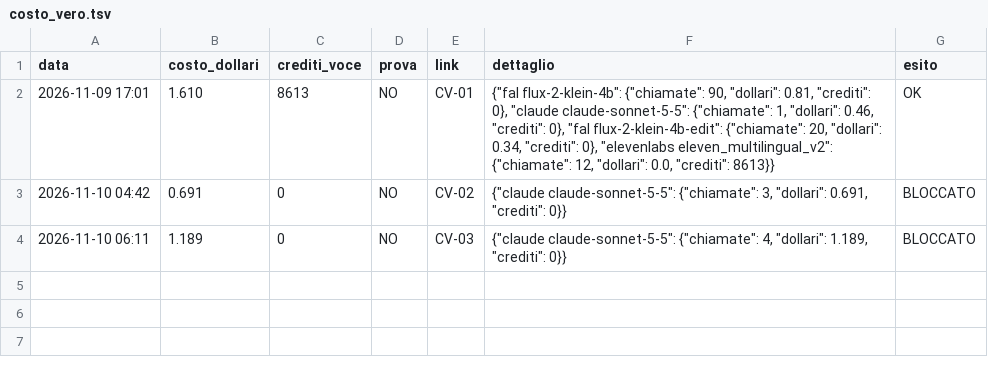
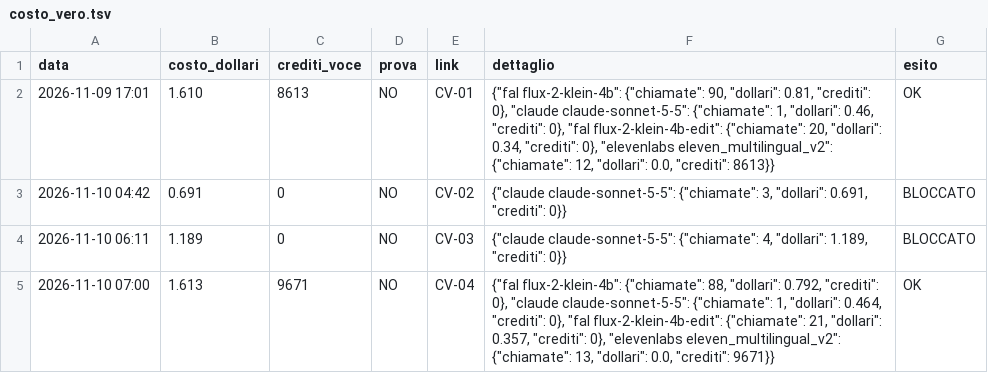
Before and after one commit to gggweb23-gif/ambience, a TSV file: coach/costi/costo_vero.tsv, drawn as a sheet; the diff names each change by its address in the sheet, - before the commit and + after, or states it on an @@ line.

Commit message:
Costo video

```diff
--- a/coach/costi/costo_vero.tsv
+++ b/coach/costi/costo_vero.tsv
+row 5: 2026-11-10 07:00 | 1.613 | 9671 | NO | CV-04 | {"fal flux-2-klein-4b": {"chiamate": 88, "dollari": 0.792, "crediti": 0}, "claude claude-sonnet-5-5": {"chiamate": 1, "dollari": 0.464, "crediti": 0}, "fal flux-2-klein-4b-edit": {"chiamate": 21, "dollari": 0.357, "crediti": 0}, "elevenlabs eleven_multilingual_v2": {"chiamate": 13, "dollari": 0.0, "crediti": 9671}} | OK
```
